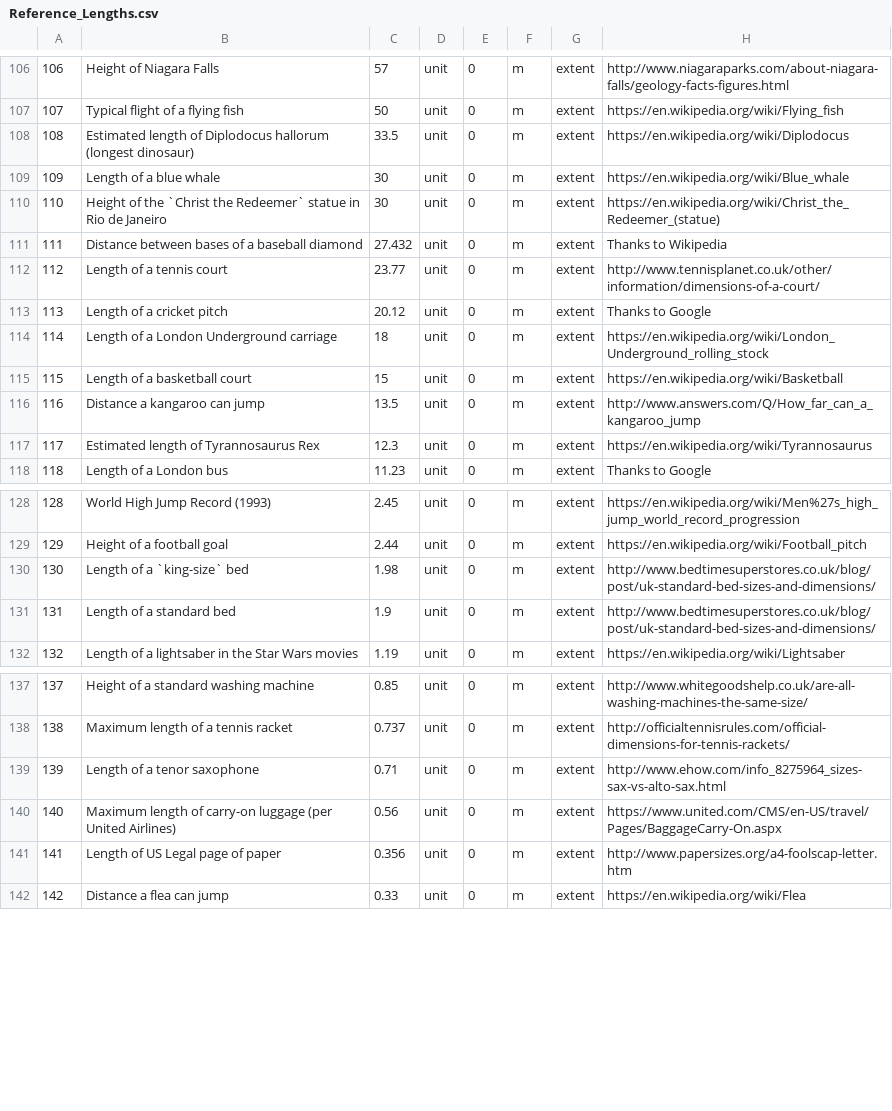
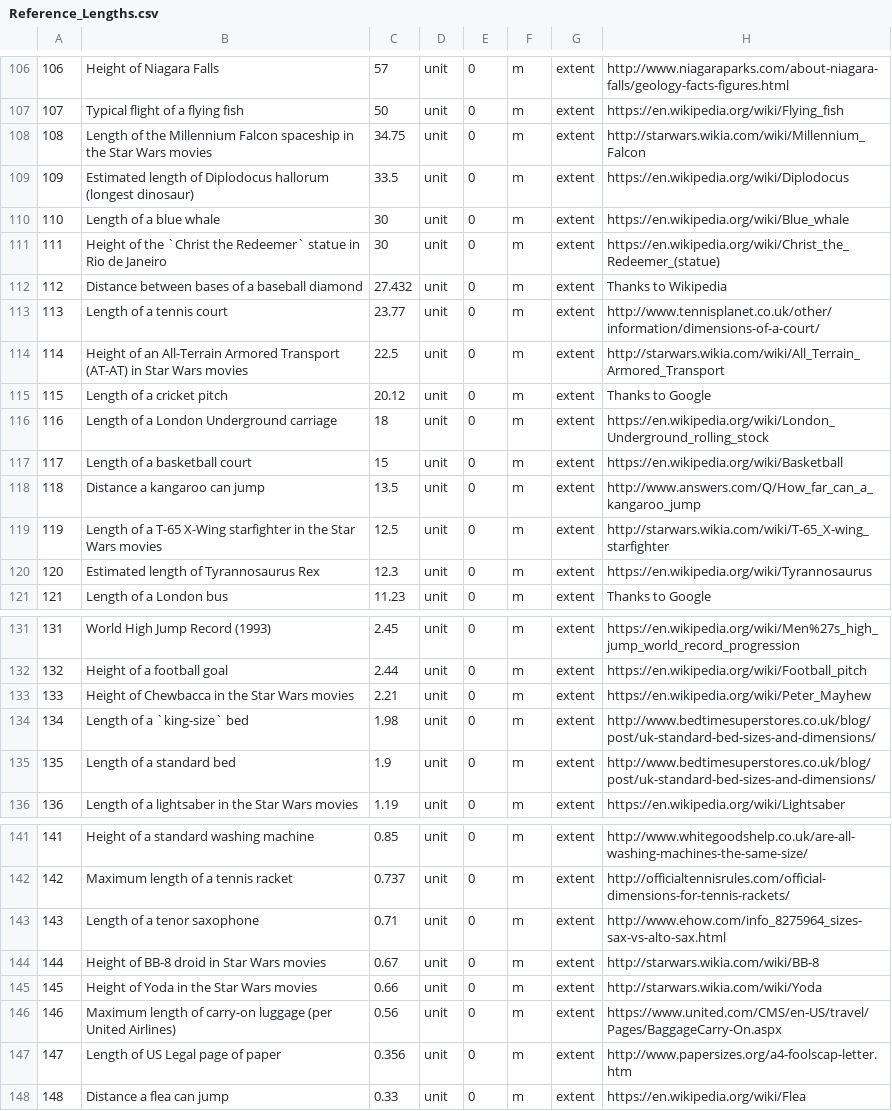
Before and after one commit to andrewcaelliott/my-first-blog, a CSV file: blog/data/Reference_Lengths.csv, drawn as a sheet; only a part is shown, gaps mark what is left out; addresses are those after the commit; the diff names each change by its address in the sheet, - before the commit and + after, or states it on an @@ line.

Commit message:
#Star wars facts

```diff
--- a/blog/data/Reference_Lengths.csv
+++ b/blog/data/Reference_Lengths.csv
+row 108: 108 | Length of the Millennium Falcon spaceship in the Star Wars movies | 34.75 | unit | 0 | m | extent | http://starwars.wikia.com/wiki/Millennium_Falcon
@@ column A renumbered from row 109 down @@
+row 114: 114 | Height of an All-Terrain Armored Transport (AT-AT) in Star Wars movies | 22.5 | unit | 0 | m | extent | http://starwars.wikia.com/wiki/All_Terrain_Armored_Transport
+row 119: 119 | Length of a T-65 X-Wing starfighter in the Star Wars movies | 12.5 | unit | 0 | m | extent | http://starwars.wikia.com/wiki/T-65_X-wing_starfighter
+row 133: 133 | Height of Chewbacca in the Star Wars movies | 2.21 | unit | 0 | m | extent | https://en.wikipedia.org/wiki/Peter_Mayhew
+row 144: 144 | Height of BB-8 droid in Star Wars movies | 0.67 | unit | 0 | m | extent | http://starwars.wikia.com/wiki/BB-8
+row 145: 145 | Height of Yoda in the Star Wars movies | 0.66 | unit | 0 | m | extent | http://starwars.wikia.com/wiki/Yoda
```
Also changed, not shown: 1 other file.
